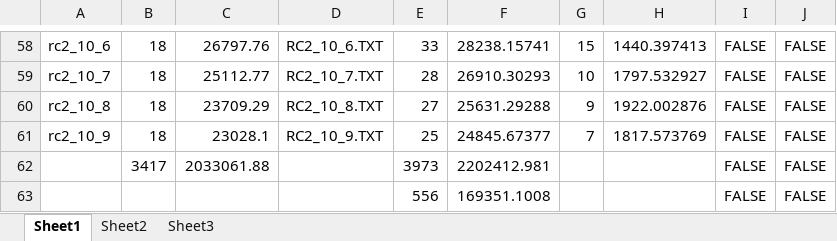
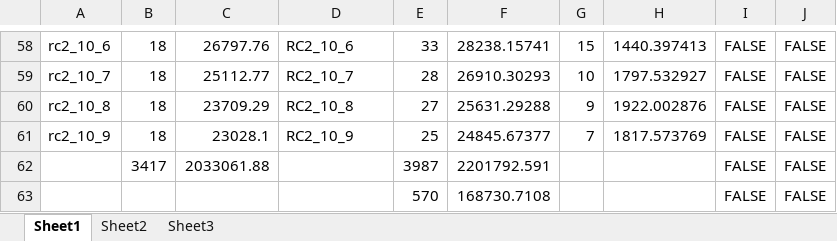
Before and after one commit to mfyuce/ghsc, an Excel workbook: data/Book1.xlsx, sheet Sheet1, drawn as a sheet; only a part is shown, gaps mark what is left out; values as stored, in another font and other column widths than the file's, no borders; the diff covers the shown part only; the diff names each change by its address in the sheet, - before the commit and + after, or states it on an @@ line.

```diff
--- a/data/Book1.xlsx (sheet Sheet1)
+++ b/data/Book1.xlsx (sheet Sheet1)
-D58: RC2_10_6.TXT
+D58: RC2_10_6
-D59: RC2_10_7.TXT
+D59: RC2_10_7
-D60: RC2_10_8.TXT
+D60: RC2_10_8
-D61: RC2_10_9.TXT
+D61: RC2_10_9
-E62: 3973
+E62: 3987
-F62: 2202412.981
+F62: 2201792.591
-E63: 556
+E63: 570
-F63: 169351.1008
+F63: 168730.7108
```
Also changed, not shown: 60 edited cells elsewhere in this sheet.
